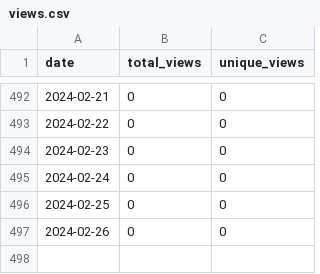
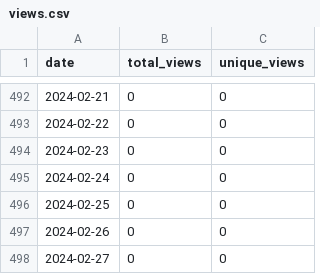
Before and after one commit to merrymitch/COMP3500, a CSV file: .traffic/views.csv, drawn as a sheet; only a part is shown, gaps mark what is left out; the diff names each change by its address in the sheet, - before the commit and + after, or states it on an @@ line.

```diff
--- a/.traffic/views.csv
+++ b/.traffic/views.csv
+row 498: 2024-02-27 | 0 | 0
```
Also changed, not shown: .traffic/clones.csv, 3 other files.
